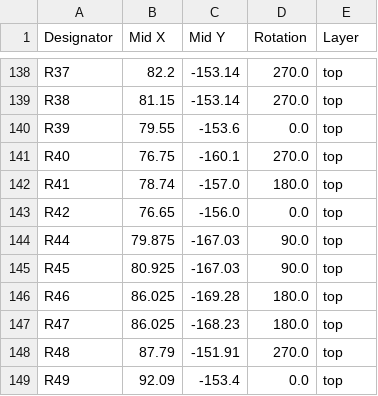
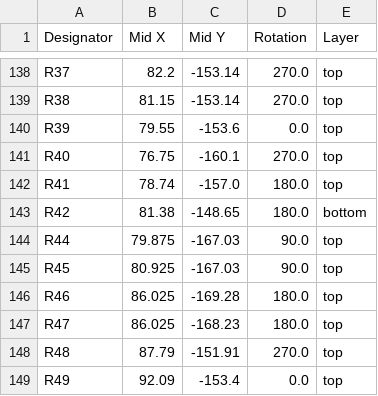
Before and after one commit to NotARoomba/Linea, a CSV file: hardware/board/production/positions.csv, drawn as a sheet; only a part is shown, gaps mark what is left out.

```diff
--- a/hardware/board/production/positions.csv
+++ b/hardware/board/production/positions.csv
@@ -142,3 +142,3 @@ R40,76.75,-160.1,270.0,top
 R41,78.74,-157.0,180.0,top
-R42,76.65,-156.0,0.0,top
+R42,81.38,-148.65,180.0,bottom
 R44,79.875,-167.03,90.0,top
```
Also changed, not shown: hardware/board/production/bom.csv, production/bom.csv, 52 other files.
